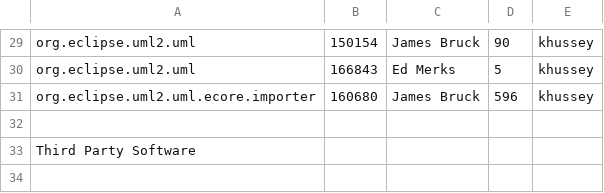
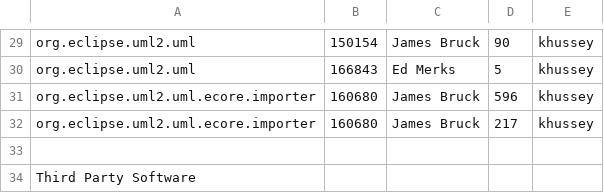
Before and after one commit to eclipse-modeling/modeling-website, a CSV file: mdt/uml2/eclipse-project-ip-log.csv, drawn as a sheet; only a part is shown, gaps mark what is left out; the diff names each change by its address in the sheet, - before the commit and + after, or states it on an @@ line.

Commit message:
[160680] Completing Ant task for UML importer.

```diff
--- a/mdt/uml2/eclipse-project-ip-log.csv
+++ b/mdt/uml2/eclipse-project-ip-log.csv
+row 32: org.eclipse.uml2.uml.ecore.importer | 160680 | James Bruck | 217 | khussey
```
